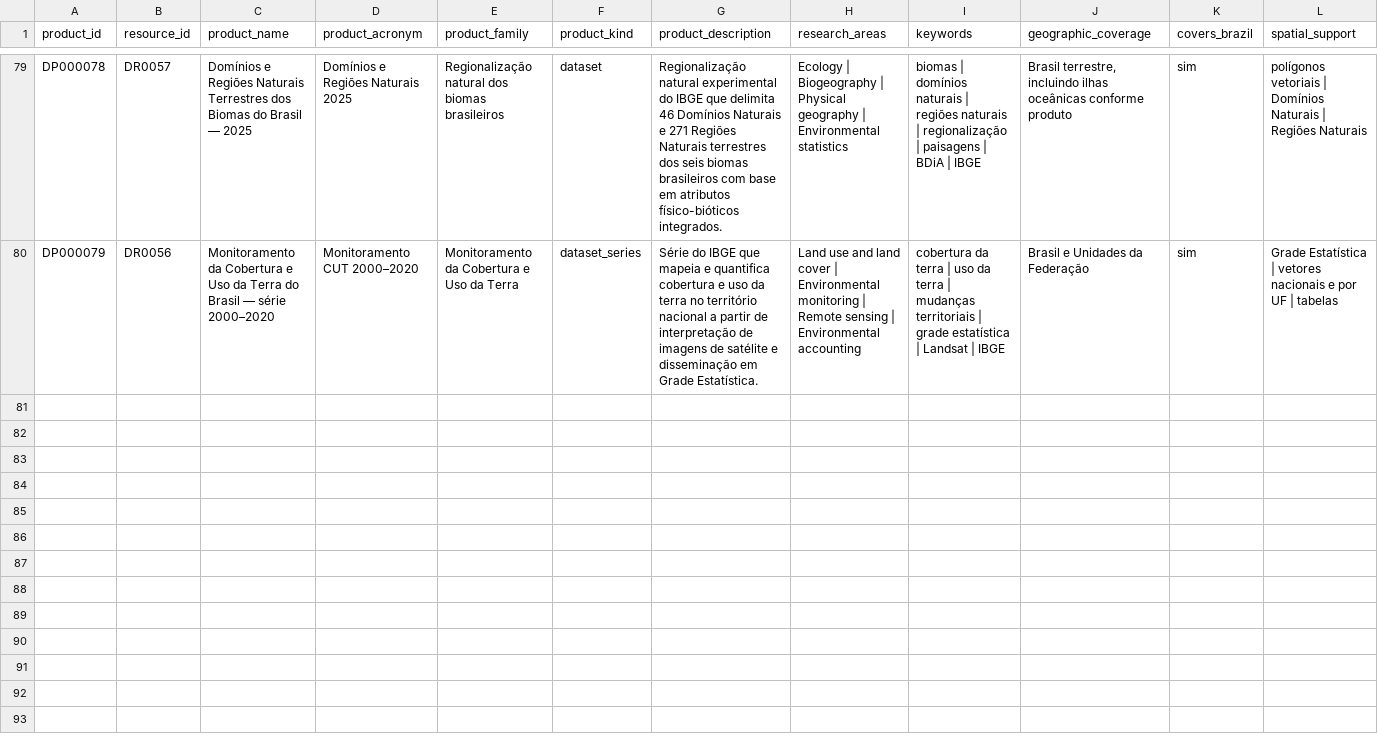
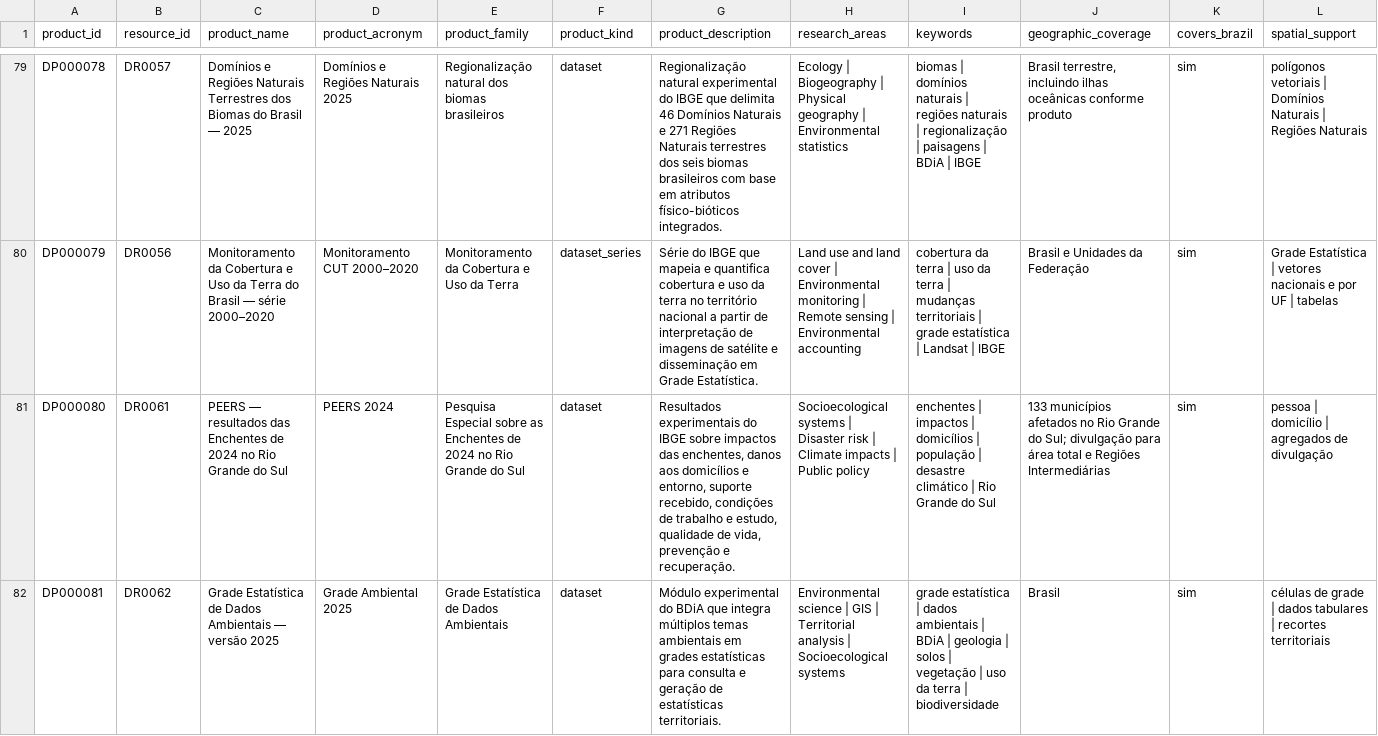
Before and after one commit to Ian-loc/vitrineciencia, a CSV file: data/data_products.csv, drawn as a sheet; only a part is shown, gaps mark what is left out; rows hold the shown columns only; the diff names each change by its address in the sheet, - before the commit and + after, or states it on an @@ line.

```diff
--- a/data/data_products.csv
+++ b/data/data_products.csv
+row 81: DP000080 | DR0061 | PEERS — resultados das Enchentes de 2024 no Rio Grande do Sul | PEERS 2024 | Pesquisa Especial sobre as Enchentes de 2024 no Rio Grande do Sul | dataset | Resultados experimentais do IBGE sobre impactos das enchentes, danos aos domicílios e entorno, suporte recebido, condições de trabalho e estudo, qualidade de vida, prevenção e recuperação. | Socioecological systems | Disaster risk | Climate impacts | Public policy | enchentes | impactos | domicílios | população | desastre climático | Rio Grande do Sul | 133 municípios afetados no Rio Grande do Sul; divulgação para área total e Regiões Intermediárias | sim | pessoa | domicílio | agregados de divulgação
+row 82: DP000081 | DR0062 | Grade Estatística de Dados Ambientais — versão 2025 | Grade Ambiental 2025 | Grade Estatística de Dados Ambientais | dataset | Módulo experimental do BDiA que integra múltiplos temas ambientais em grades estatísticas para consulta e geração de estatísticas territoriais. | Environmental science | GIS | Territorial analysis | Socioecological systems | grade estatística | dados ambientais | BDiA | geologia | solos | vegetação | uso da terra | biodiversidade | Brasil | sim | células de grade | dados tabulares | recortes territoriais
```
Also changed, not shown: data/data_resources.csv, data/product_distributions.csv, 2 other files.
